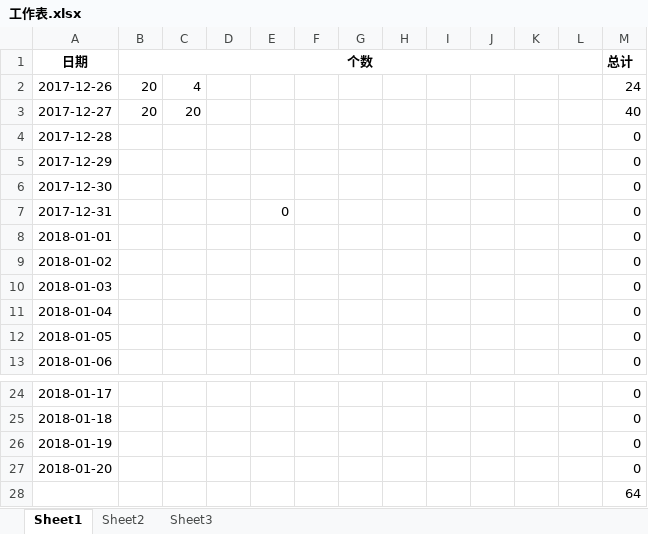
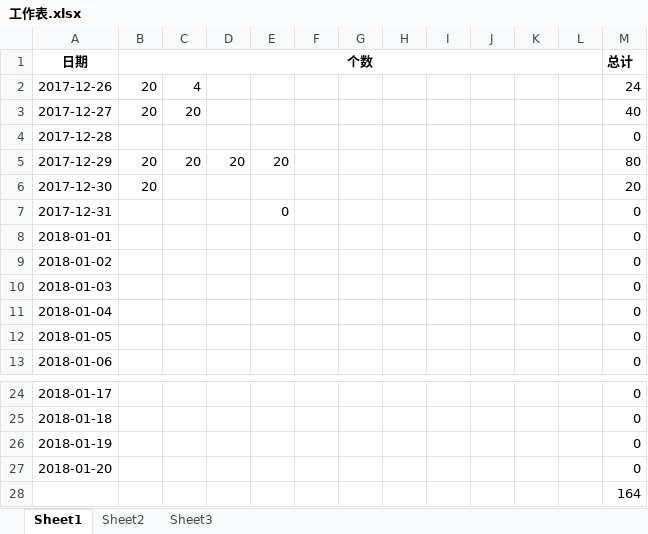
Before and after one commit to MengFly/Learning, an Excel workbook: 随便写写/工作表.xlsx, sheet Sheet1, drawn as a sheet; only a part is shown, gaps mark what is left out; values as stored, in another font and other column widths than the file's, no borders; the diff names each change by its address in the sheet, - before the commit and + after, or states it on an @@ line.

```diff
--- a/随便写写/工作表.xlsx (sheet Sheet1)
+++ b/随便写写/工作表.xlsx (sheet Sheet1)
-B5:B6 (个数): (empty)
+B5:B6 (个数): 20
-C5: (empty)
+C5: 20
-D5: (empty)
+D5: 20
-E5: (empty)
+E5: 20
-M5 (总计): 0
+M5 (总计): 80
-M6 (总计): 0
+M6 (总计): 20
-M28 (总计): 64
+M28 (总计): 164
```
Also changed, not shown: 6 other files.
